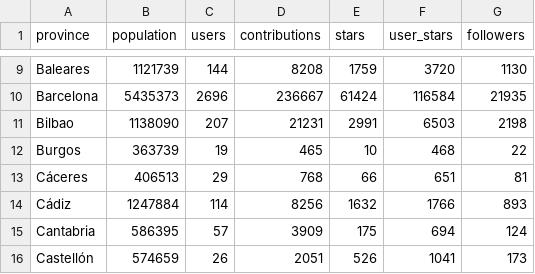
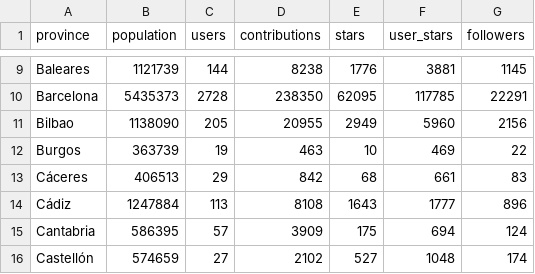
Before and after one commit to JJ/top-github-users-data, a CSV file: data/processed/data-per-province.csv, drawn as a sheet; only a part is shown, gaps mark what is left out; the diff covers the shown part only; the diff names each change by its address in the sheet, - before the commit and + after, or states it on an @@ line.

```diff
--- a/data/processed/data-per-province.csv
+++ b/data/processed/data-per-province.csv
-D9 (contributions): 8208
+D9 (contributions): 8238
-E9 (stars): 1759
+E9 (stars): 1776
-F9 (user_stars): 3720
+F9 (user_stars): 3881
-G9 (followers): 1130
+G9 (followers): 1145
-C10 (users): 2696
+C10 (users): 2728
-D10 (contributions): 236667
+D10 (contributions): 238350
-E10 (stars): 61424
+E10 (stars): 62095
-F10 (user_stars): 116584
+F10 (user_stars): 117785
-G10 (followers): 21935
+G10 (followers): 22291
-C11 (users): 207
+C11 (users): 205
-D11 (contributions): 21231
+D11 (contributions): 20955
-E11 (stars): 2991
+E11 (stars): 2949
-F11 (user_stars): 6503
+F11 (user_stars): 5960
-G11 (followers): 2198
+G11 (followers): 2156
-D12 (contributions): 465
+D12 (contributions): 463
-F12 (user_stars): 468
+F12 (user_stars): 469
-D13 (contributions): 768
+D13 (contributions): 842
-E13 (stars): 66
+E13 (stars): 68
-F13 (user_stars): 651
+F13 (user_stars): 661
-G13 (followers): 81
+G13 (followers): 83
-C14 (users): 114
+C14 (users): 113
-D14 (contributions): 8256
+D14 (contributions): 8108
-E14 (stars): 1632
+E14 (stars): 1643
-F14 (user_stars): 1766
+F14 (user_stars): 1777
-G14 (followers): 893
+G14 (followers): 896
-C16 (users): 26
+C16 (users): 27
-D16 (contributions): 2051
+D16 (contributions): 2102
-E16 (stars): 526
+E16 (stars): 527
-F16 (user_stars): 1041
+F16 (user_stars): 1048
-G16 (followers): 173
+G16 (followers): 174
```
Also changed, not shown: 152 edited cells elsewhere in this file, data/processed/aggregated-top-Spain-evol.csv, data/processed/aggregated-top-Spain.csv, 2 other files.
